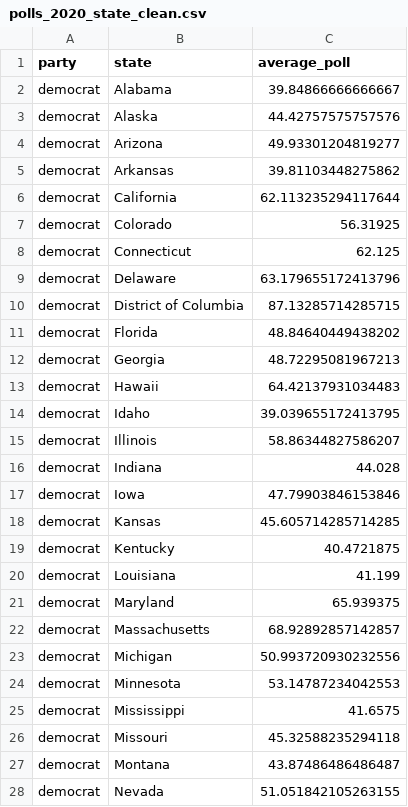
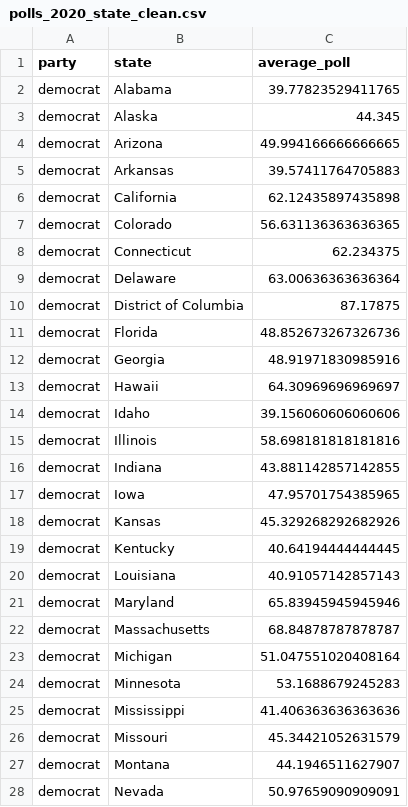
Before and after one commit to itsyaoyu/HPR-2020-Election-Prediction, a CSV file: data/polls_2020_state_clean.csv, drawn as a sheet; only a part is shown; the diff covers the shown part only.

Commit message:
Updated polling data

```diff
--- a/data/polls_2020_state_clean.csv
+++ b/data/polls_2020_state_clean.csv
@@ -1,28 +1,28 @@
 party,state,average_poll
-democrat,Alabama,39.84866666666667
-democrat,Alaska,44.42757575757576
-democrat,Arizona,49.93301204819277
-democrat,Arkansas,39.81103448275862
-democrat,California,62.113235294117644
-democrat,Colorado,56.31925
-democrat,Connecticut,62.125
-democrat,Delaware,63.179655172413796
-democrat,District of Columbia,87.13285714285715
-democrat,Florida,48.84640449438202
-democrat,Georgia,48.72295081967213
-democrat,Hawaii,64.42137931034483
-democrat,Idaho,39.039655172413795
-democrat,Illinois,58.86344827586207
-democrat,Indiana,44.028
-democrat,Iowa,47.79903846153846
-democrat,Kansas,45.605714285714285
-democrat,Kentucky,40.4721875
-democrat,Louisiana,41.199
-democrat,Maryland,65.939375
-democrat,Massachusetts,68.92892857142857
-democrat,Michigan,50.993720930232556
-democrat,Minnesota,53.14787234042553
-democrat,Mississippi,41.6575
-democrat,Missouri,45.32588235294118
-democrat,Montana,43.87486486486487
-democrat,Nevada,51.051842105263155
+democrat,Alabama,39.77823529411765
+democrat,Alaska,44.345
+democrat,Arizona,49.994166666666665
+democrat,Arkansas,39.57411764705883
+democrat,California,62.12435897435898
+democrat,Colorado,56.631136363636365
+democrat,Connecticut,62.234375
+democrat,Delaware,63.00636363636364
+democrat,District of Columbia,87.17875
+democrat,Florida,48.852673267326736
+democrat,Georgia,48.91971830985916
+democrat,Hawaii,64.30969696969697
+democrat,Idaho,39.156060606060606
+democrat,Illinois,58.698181818181816
+democrat,Indiana,43.881142857142855
+democrat,Iowa,47.95701754385965
+democrat,Kansas,45.329268292682926
+democrat,Kentucky,40.64194444444445
+democrat,Louisiana,40.91057142857143
+democrat,Maryland,65.83945945945946
+democrat,Massachusetts,68.84878787878787
+democrat,Michigan,51.047551020408164
+democrat,Minnesota,53.1688679245283
+democrat,Mississippi,41.406363636363636
+democrat,Missouri,45.34421052631579
+democrat,Montana,44.1946511627907
+democrat,Nevada,50.97659090909091
```
Also changed, not shown: 71 edited cells elsewhere in this file, 1 other file.
